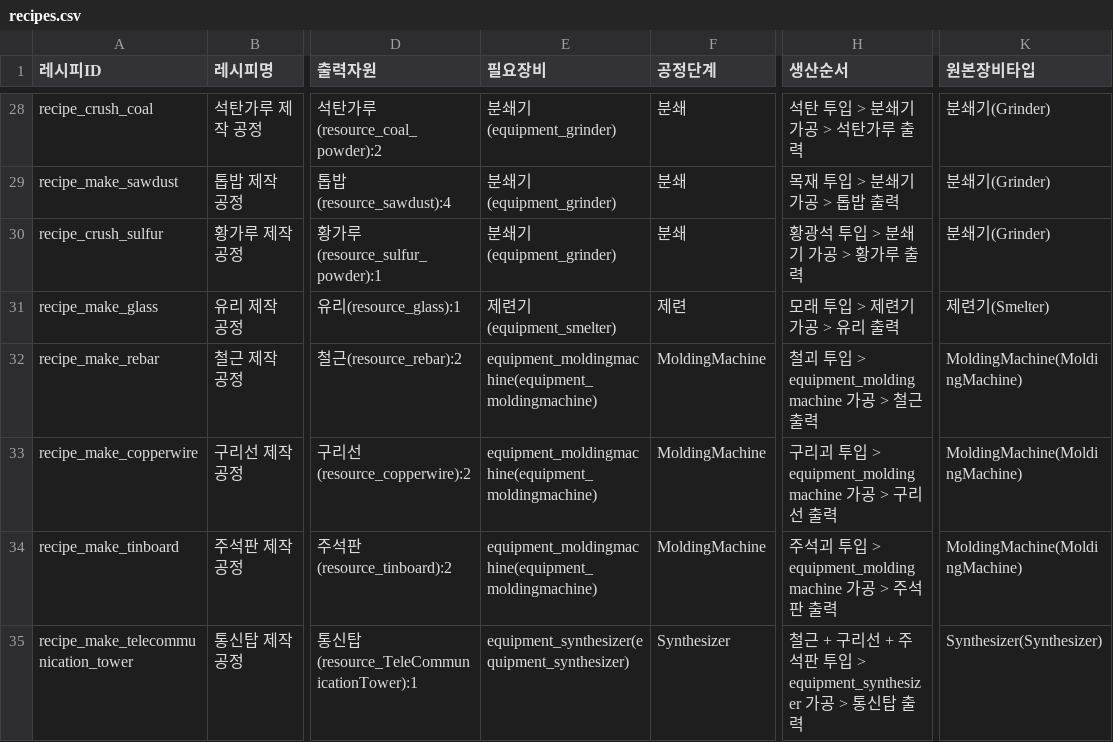
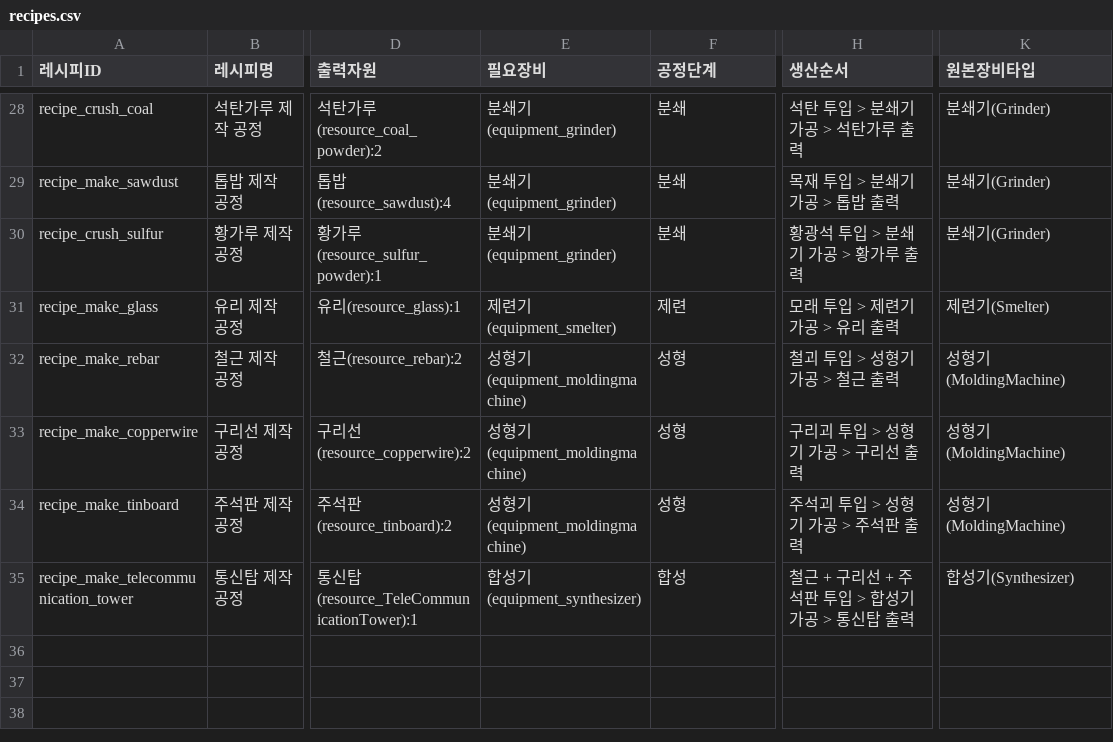
Before and after one commit to PU3-Lab/factory-space, a CSV file: data/game/recipes.csv, drawn as a sheet; only a part is shown, gaps mark what is left out; the diff names each change by its address in the sheet, - before the commit and + after, or states it on an @@ line.

```diff
--- a/data/game/recipes.csv
+++ b/data/game/recipes.csv
-E32:E34 (필요장비): equipment_moldingmachine(equipment_moldingmachine)
+E32:E34 (필요장비): 성형기(equipment_moldingmachine)
-F32:F34 (공정단계): MoldingMachine
+F32:F34 (공정단계): 성형
-H32 (생산순서): 철괴 투입 > equipment_moldingmachine 가공 > 철근 출력
+H32 (생산순서): 철괴 투입 > 성형기 가공 > 철근 출력
-K32:K34 (원본장비타입): MoldingMachine(MoldingMachine)
+K32:K34 (원본장비타입): 성형기(MoldingMachine)
-H33 (생산순서): 구리괴 투입 > equipment_moldingmachine 가공 > 구리선 출력
+H33 (생산순서): 구리괴 투입 > 성형기 가공 > 구리선 출력
-H34 (생산순서): 주석괴 투입 > equipment_moldingmachine 가공 > 주석판 출력
+H34 (생산순서): 주석괴 투입 > 성형기 가공 > 주석판 출력
-E35 (필요장비): equipment_synthesizer(equipment_synthesizer)
+E35 (필요장비): 합성기(equipment_synthesizer)
-F35 (공정단계): Synthesizer
+F35 (공정단계): 합성
-H35 (생산순서): 철근 + 구리선 + 주석판 투입 > equipment_synthesizer 가공 > 통신탑 출력
+H35 (생산순서): 철근 + 구리선 + 주석판 투입 > 합성기 가공 > 통신탑 출력
-K35 (원본장비타입): Synthesizer(Synthesizer)
+K35 (원본장비타입): 합성기(Synthesizer)
```
Also changed, not shown: data/game/equipment.csv, data/game/resources.csv, 13 other files.
